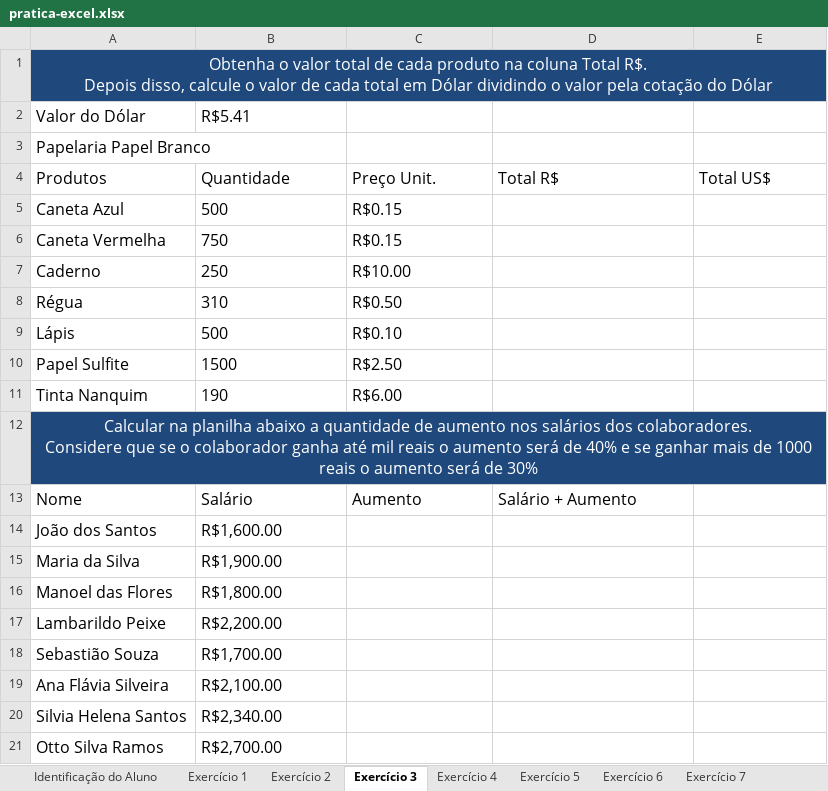
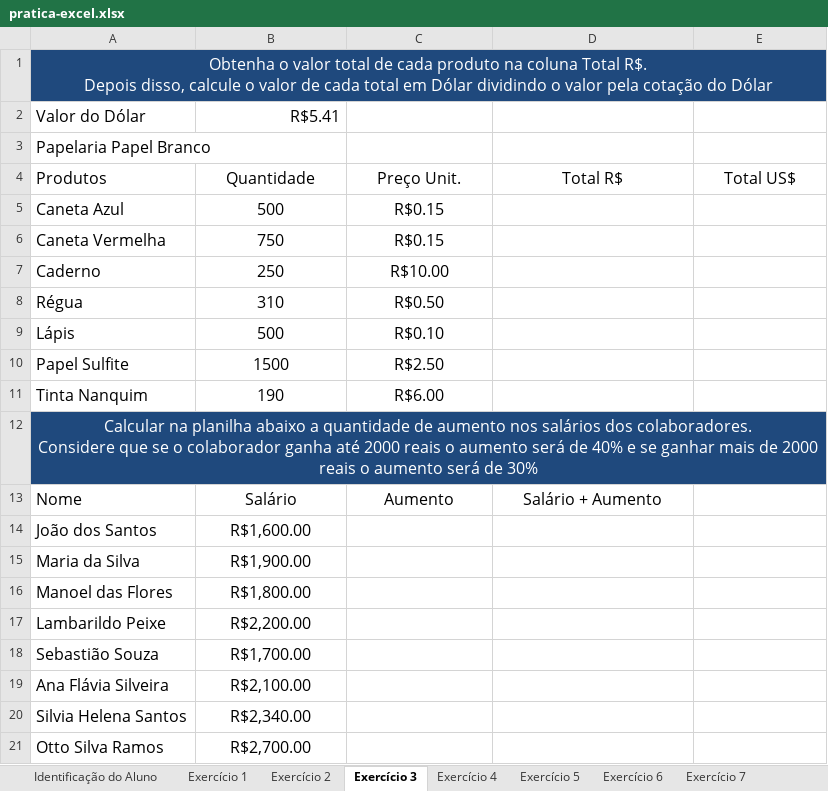
Before and after one commit to derivescript/excel-ag-b1, an Excel workbook: pratica-excel.xlsx, sheet Exercício 3, drawn as a sheet; values as stored, in another font and other column widths than the file's, no borders; the diff names each change by its address in the sheet, - before the commit and + after, or states it on an @@ line.

```diff
--- a/pratica-excel.xlsx (sheet Exercício 3)
+++ b/pratica-excel.xlsx (sheet Exercício 3)
-B2 alignment: left
+B2 alignment: right
-B4:E4 alignment: left
+B4:E4 alignment: center
-B5:C11 alignment: left
+B5:C11 alignment: center
-A12: …ganha até mil reais o aumento será de 40% e se ganhar mais de 1000 reais o…
+A12: …ganha até 2000 reais o aumento será de 40% e se ganhar mais de 2000 reais o…
-B13:D13 alignment: left
+B13:D13 alignment: center
-B14:B21 alignment: left
+B14:B21 alignment: center
```
Also changed, not shown: sheet Exercício 1, sheet Exercício 6, sheet Exercício 2, sheet Desafio 1, sheet Exercício 5, sheet Identificação do Aluno, 1 more sheet, formulas that keep their value, 5 other files.
